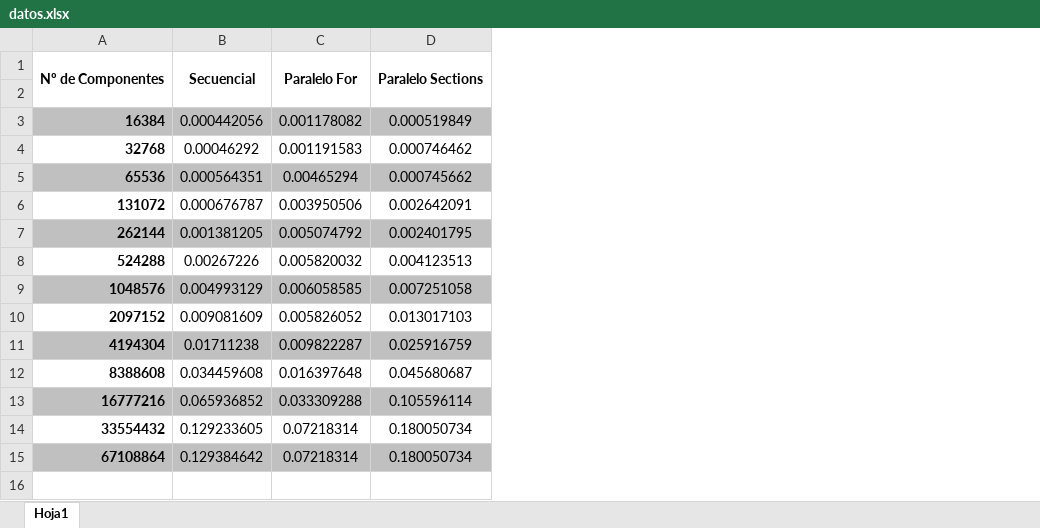
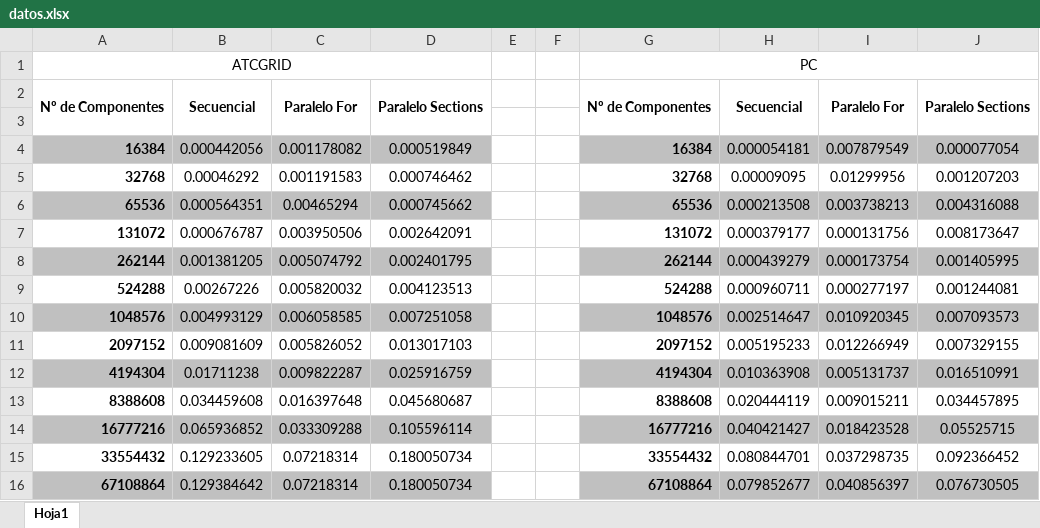
Before and after one commit to PinGunter/2Info-C2, an Excel workbook: AC/bp1/datos.xlsx, sheet Hoja1, drawn as a sheet; values as stored, in another font and other column widths than the file's, no borders; charts and pictures not drawn; addresses are those after the commit; the diff names each change by its address in the sheet, - before the commit and + after, or states it on an @@ line.

```diff
--- a/AC/bp1/datos.xlsx (sheet Hoja1)
+++ b/AC/bp1/datos.xlsx (sheet Hoja1)
+column E, empty
+column F, empty
+column G, rows 2-16: Nº de Componentes |  | 16384 | 32768 | 65536 | 131072 | 262144 | 524288 | 1048576 | 2097152 | 4194304 | 8388608 | 16777216 | 33554432 | 67108864
+column H, rows 2-16: Secuencial |  | 0.000054181 | 0.00009095 | 0.000213508 | 0.000379177 | 0.000439279 | 0.000960711 | 0.002514647 | 0.005195233 | 0.010363908 | 0.020444119 | 0.040421427 | 0.080844701 | 0.079852677
+column I, rows 2-16: Paralelo For |  | 0.007879549 | 0.01299956 | 0.003738213 | 0.000131756 | 0.000173754 | 0.000277197 | 0.010920345 | 0.012266949 | 0.005131737 | 0.009015211 | 0.018423528 | 0.037298735 | 0.040856397
+column J, rows 2-16: Paralelo Sections |  | 0.000077054 | 0.001207203 | 0.004316088 | 0.008173647 | 0.001405995 | 0.001244081 | 0.007093573 | 0.007329155 | 0.016510991 | 0.034457895 | 0.05525715 | 0.092366452 | 0.076730505
+row 1: ATCGRID |  |  |  |  |  | PC
```
Also changed, not shown: charts or pictures, 3 other files.
